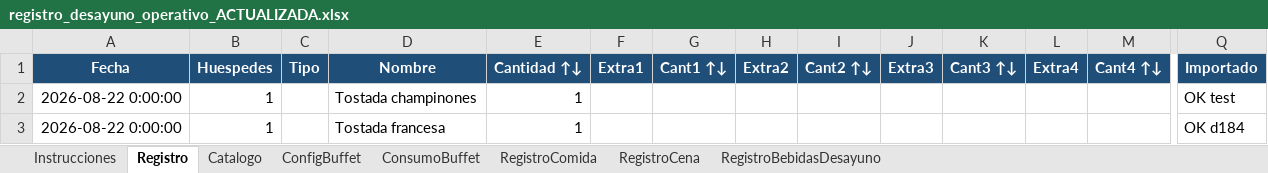
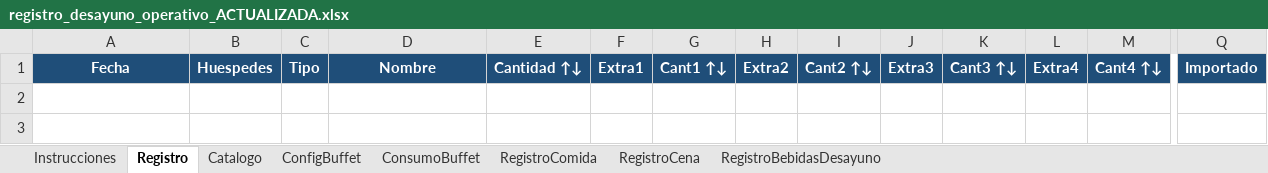
Before and after one commit to ced-miguel30/BM-V.2, an Excel workbook: docs/plantillas/registro_desayuno_operativo_ACTUALIZADA.xlsx, sheet Registro, drawn as a sheet; only a part is shown, gaps mark what is left out; values as stored, in another font and other column widths than the file's, no borders; rows hold the shown columns only; the diff names each change by its address in the sheet, - before the commit and + after, or states it on an @@ line.

Commit message:
feat(excel_import): enhance Excel import scripts and documentation
- Updated `_bm_excel_common.cmd` to improve path handling and added a new directory for daily records.
- Modified `1_probar_conexion.cmd` to allow automatic selection of the first available daily Excel file if none is specified.
- Enhanced `2_importar_a_bm.cmd` to prevent the use of the empty template and provide clearer error messages for users.
- Improved `LEEME_EXCEL.txt` to clarify usage instructions and emphasize the importance of using filled Excel files.
- Added error handling in `import_registro_operativo_excel.py` to notify users when the "Registro" sheet is empty.

These changes aim to streamline the Excel import process and enhance user experience by providing clearer guidance and error feedback.

```diff
--- a/docs/plantillas/registro_desayuno_operativo_ACTUALIZADA.xlsx (sheet Registro)
+++ b/docs/plantillas/registro_desayuno_operativo_ACTUALIZADA.xlsx (sheet Registro)
-row 2: 2026-08-22 0:00:00 | 1 |  | Tostada champinones | 1 |  |  |  |  |  |  |  |  | OK test
-row 3: 2026-08-22 0:00:00 | 1 |  | Tostada francesa | 1 |  |  |  |  |  |  |  |  | OK d184
```
Also changed, not shown: sheet Instrucciones, 16 other files.
